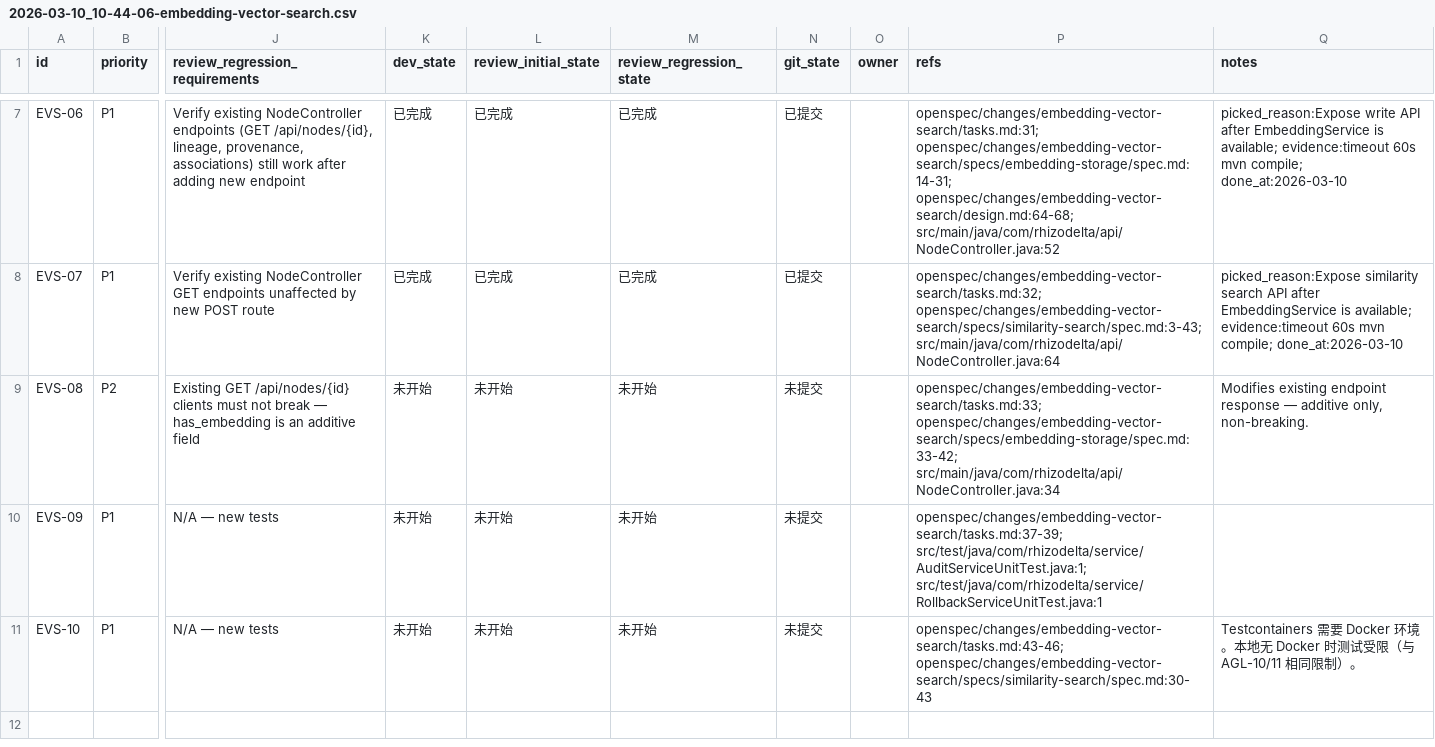
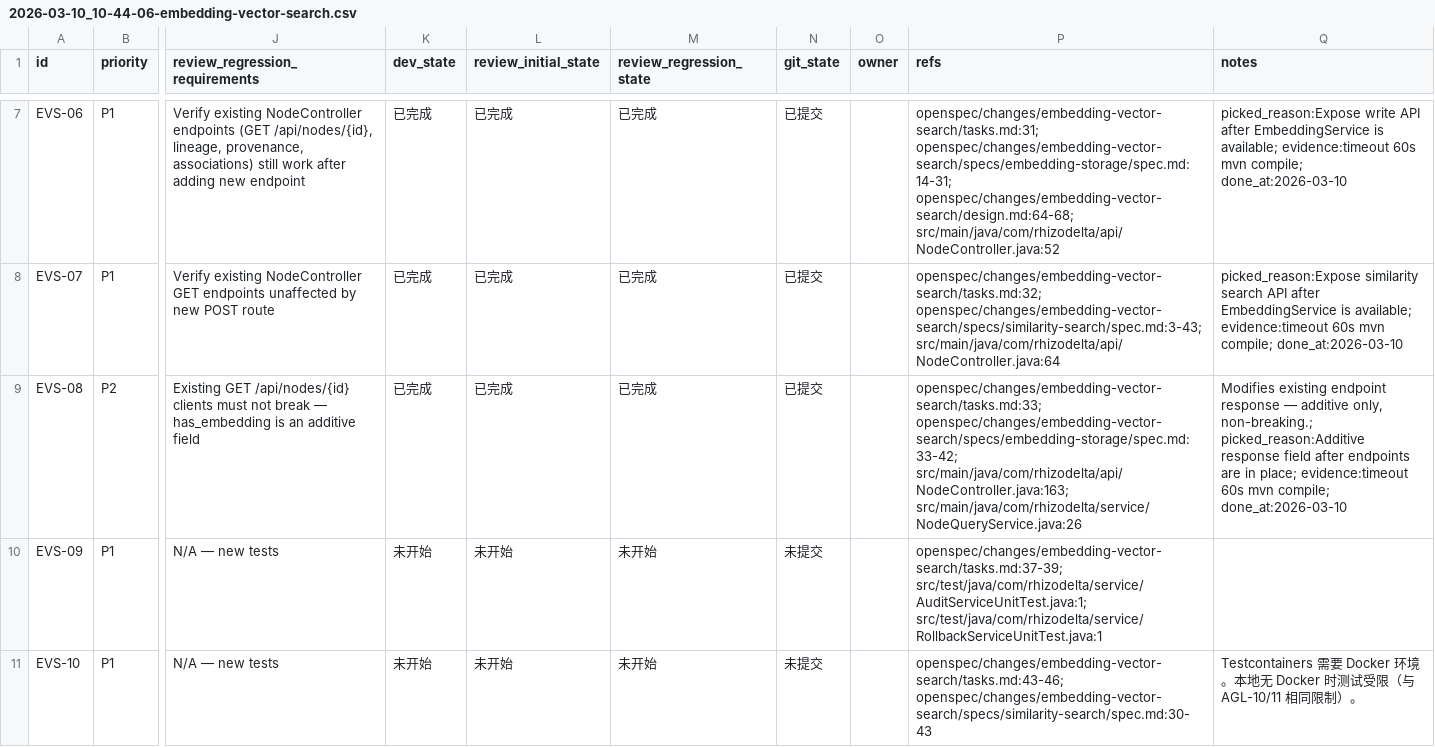
Before and after one commit to TUNTIANHAMMA-2/RhizoDelta, a CSV file: issues/2026-03-10_10-44-06-embedding-vector-search.csv, drawn as a sheet; only a part is shown, gaps mark what is left out; the diff names each change by its address in the sheet, - before the commit and + after, or states it on an @@ line.

Commit message:
[EVS-08] Add has_embedding field to node response

```diff
--- a/issues/2026-03-10_10-44-06-embedding-vector-search.csv
+++ b/issues/2026-03-10_10-44-06-embedding-vector-search.csv
-K9 (dev_state): 未开始
+K9 (dev_state): 已完成
-L9 (review_initial_state): 未开始
+L9 (review_initial_state): 已完成
-M9 (review_regression_state): 未开始
+M9 (review_regression_state): 已完成
-N9 (git_state): 未提交
+N9 (git_state): 已提交
-P9 (refs): openspec/changes/embedding-vector-search/tasks.md:33; openspec/changes/embedding-vector-search/specs/embedding-storage/spec.md:33-42; src/main/java/com/rhizodelta/api/NodeController.java:34
+P9 (refs): openspec/changes/embedding-vector-search/tasks.md:33; openspec/changes/embedding-vector-search/specs/embedding-storage/spec.md:33-42; src/main/java/com/rhizodelta/api/NodeController.java:163; src/main/java/com/rhizodelta/service/NodeQueryService.java:26
-Q9 (notes): …additive only, non-breaking.
+Q9 (notes): …additive only, non-breaking.; picked_reason:Additive response field after endpoints are in place; evidence:timeout 60s mvn compile; done_at:2026-03-10
```
Also changed, not shown: 2 other files.
